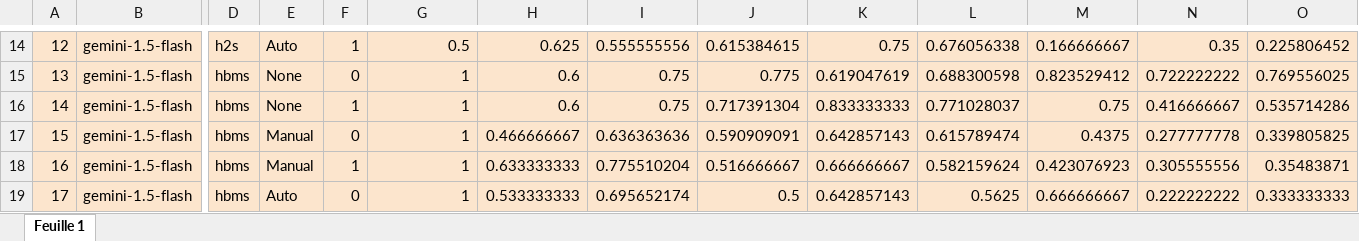
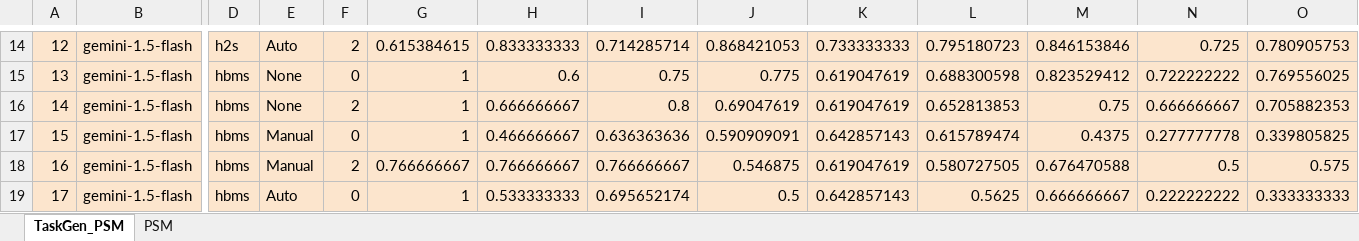
Before and after one commit to elnukakujo/OpenAI_Assistant_M2_Gen, an Excel workbook: evaluation/grades_analysis/IFT6253LLMAssistantEvaluation.xlsx, sheet TaskGen_PSM, drawn as a sheet; only a part is shown, gaps mark what is left out; values as stored, in another font and other column widths than the file's, no borders; charts and pictures not drawn; the diff covers the shown part only; the diff names each change by its address in the sheet, - before the commit and + after, or states it on an @@ line.

```diff
--- a/evaluation/grades_analysis/IFT6253LLMAssistantEvaluation.xlsx (sheet TaskGen_PSM)
+++ b/evaluation/grades_analysis/IFT6253LLMAssistantEvaluation.xlsx (sheet TaskGen_PSM)
-sheet tab: Feuille 1
+sheet tab: TaskGen_PSM
+sheet tab: PSM
-F14: 1
+F14: 2
-G14: 0.5
+G14: 0.615384615
-H14: 0.625
+H14: 0.833333333
-I14: 0.555555556
+I14: 0.714285714
-J14: 0.615384615
+J14: 0.868421053
-K14: 0.75
+K14: 0.733333333
-L14: 0.676056338
+L14: 0.795180723
-M14: 0.166666667
+M14: 0.846153846
-N14: 0.35
+N14: 0.725
-O14: 0.225806452
+O14: 0.780905753
-F16: 1
+F16: 2
-H16: 0.6
+H16: 0.666666667
-I16: 0.75
+I16: 0.8
-J16: 0.717391304
+J16: 0.69047619
-K16: 0.833333333
+K16: 0.619047619
-L16: 0.771028037
+L16: 0.652813853
-N16: 0.416666667
+N16: 0.666666667
-O16: 0.535714286
+O16: 0.705882353
-F18: 1
+F18: 2
-G18: 1
+G18: 0.766666667
-H18: 0.633333333
+H18: 0.766666667
-I18: 0.775510204
+I18: 0.766666667
-J18: 0.516666667
+J18: 0.546875
-K18: 0.666666667
+K18: 0.619047619
-L18: 0.582159624
+L18: 0.580727505
-M18: 0.423076923
+M18: 0.676470588
-N18: 0.305555556
+N18: 0.5
-O18: 0.35483871
+O18: 0.575
```
Also changed, not shown: 106 edited cells elsewhere in this sheet, formulas that keep their value, charts or pictures, 3 other files.
